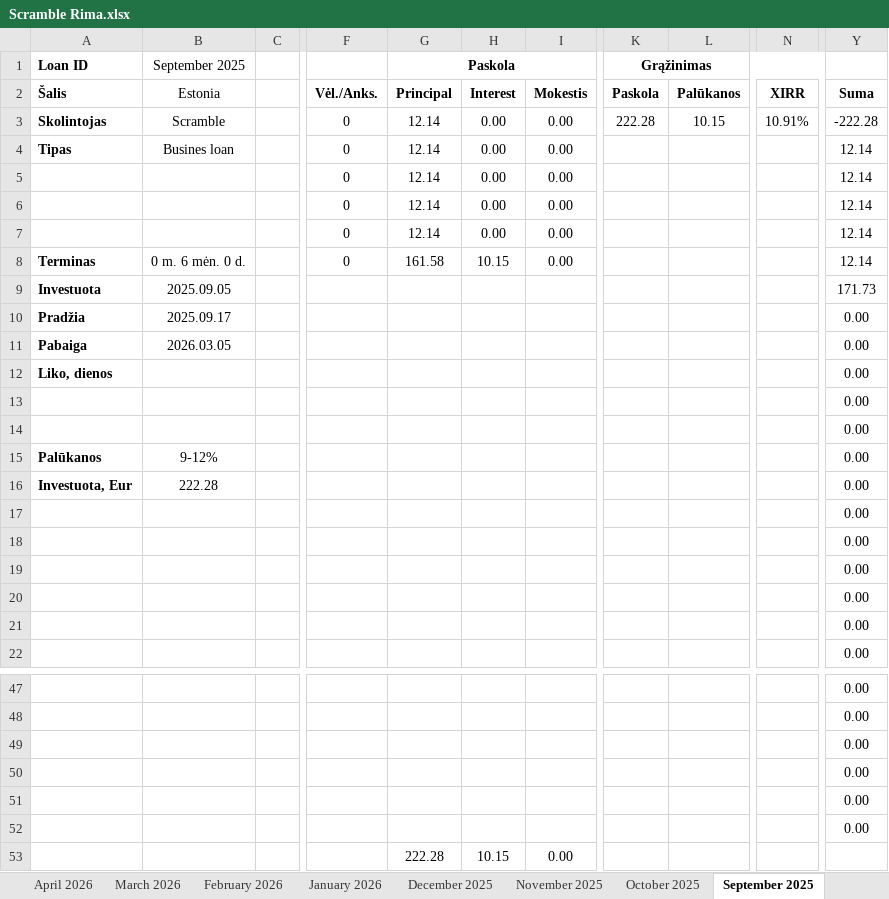
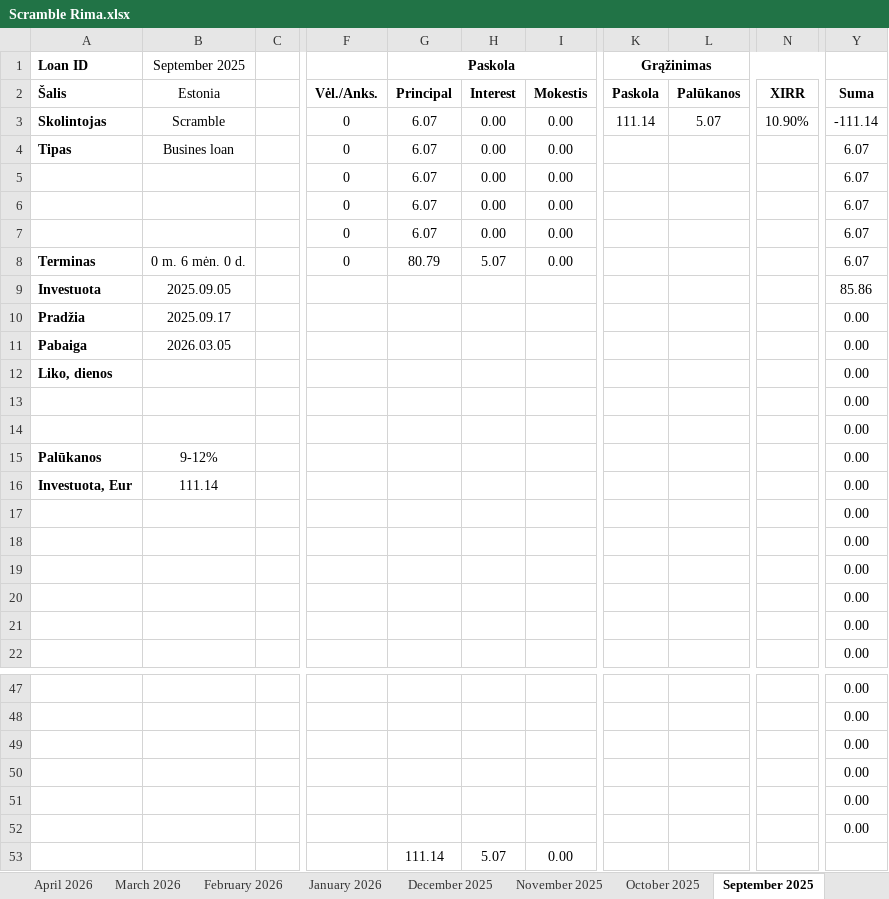
Before and after one commit to EvaldasCeilytkas/portfolio-dashboard, an Excel workbook: excel/Scramble Rima.xlsx, sheet September 2025, drawn as a sheet; only a part is shown, gaps mark what is left out; values as stored, in another font and other column widths than the file's, no borders; charts and pictures and conditional formats not drawn; the diff names each change by its address in the sheet, - before the commit and + after, or states it on an @@ line.

```diff
--- a/excel/Scramble Rima.xlsx (sheet September 2025)
+++ b/excel/Scramble Rima.xlsx (sheet September 2025)
-G3:G7 (Paskola): 12.14
+G3:G7 (Paskola): 6.07
-K3 (Grąžinimas): 222.28
+K3 (Grąžinimas): 111.14
-L3: 10.15
+L3: 5.07
-N3: 10.91%
+N3: 10.90%
-Y3: -222.28
+Y3: -111.14
-Y4:Y8: 12.14
+Y4:Y8: 6.07
-G8 (Paskola): 161.58
+G8 (Paskola): 80.79
-H8: 10.15
+H8: 5.07
-Y9: 171.73
+Y9: 85.86
-B16 (September 2025): 222.28
+B16 (September 2025): 111.14
-G53 (Paskola): 222.28
+G53 (Paskola): 111.14
-H53: 10.15
+H53: 5.07
```
Also changed, not shown: sheet Overview, sheet June 2026, sheet April 2026, sheet July 2026, sheet May 2026, sheet November 2025, 9 more sheets, other sheet tabs, charts or pictures, excel/Investavimas Rima.xlsx, excel/Profitus Rima.xlsx, 47 other files.
